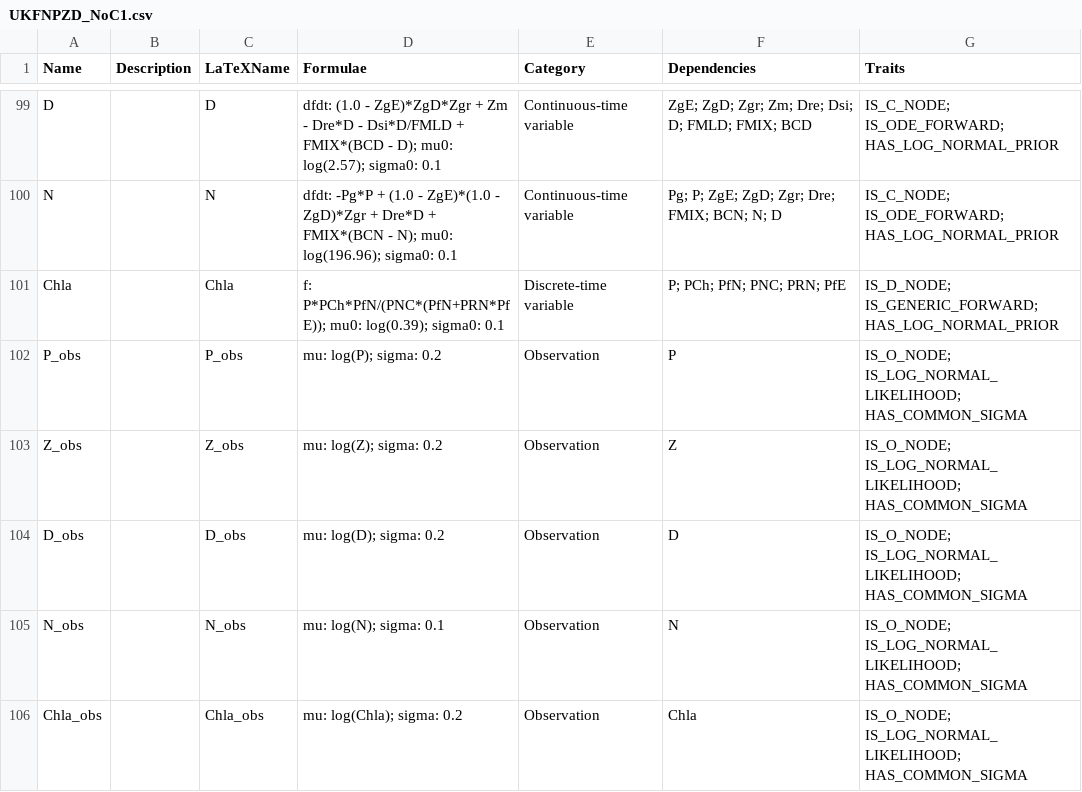
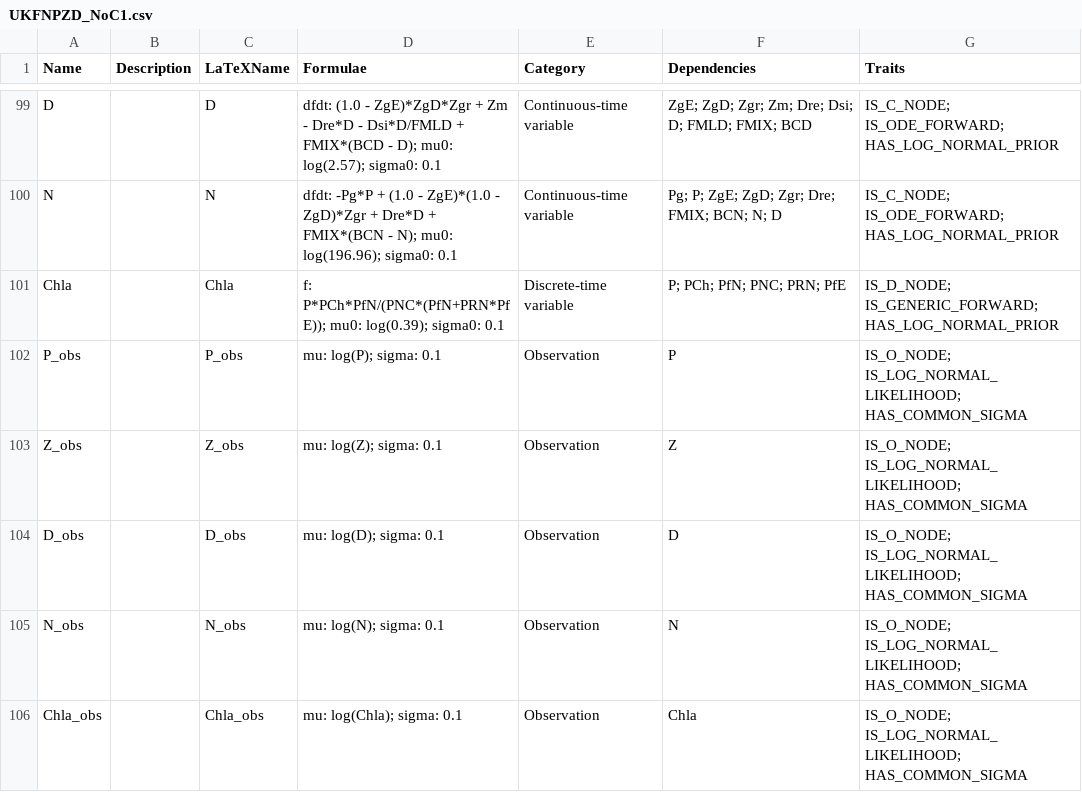
Before and after one commit to lawmurray/NPZD, a CSV file: spec/UKFNPZD_NoC1.csv, drawn as a sheet; only a part is shown, gaps mark what is left out.

```diff
--- a/spec/UKFNPZD_NoC1.csv
+++ b/spec/UKFNPZD_NoC1.csv
@@ -101,6 +101,6 @@
 "Chla",,"Chla","f: P*PCh*PfN/(PNC*(PfN+PRN*PfE)); mu0: log(0.39); sigma0: 0.1","Discrete-time variable","P; PCh; PfN; PNC; PRN; PfE","IS_D_NODE; IS_GENERIC_FORWARD; HAS_LOG_NORMAL_PRIOR"
-"P_obs",,"P_obs","mu: log(P); sigma: 0.2","Observation","P","IS_O_NODE; IS_LOG_NORMAL_LIKELIHOOD; HAS_COMMON_SIGMA"
-"Z_obs",,"Z_obs","mu: log(Z); sigma: 0.2","Observation","Z","IS_O_NODE; IS_LOG_NORMAL_LIKELIHOOD; HAS_COMMON_SIGMA"
-"D_obs",,"D_obs","mu: log(D); sigma: 0.2","Observation","D","IS_O_NODE; IS_LOG_NORMAL_LIKELIHOOD; HAS_COMMON_SIGMA"
+"P_obs",,"P_obs","mu: log(P); sigma: 0.1","Observation","P","IS_O_NODE; IS_LOG_NORMAL_LIKELIHOOD; HAS_COMMON_SIGMA"
+"Z_obs",,"Z_obs","mu: log(Z); sigma: 0.1","Observation","Z","IS_O_NODE; IS_LOG_NORMAL_LIKELIHOOD; HAS_COMMON_SIGMA"
+"D_obs",,"D_obs","mu: log(D); sigma: 0.1","Observation","D","IS_O_NODE; IS_LOG_NORMAL_LIKELIHOOD; HAS_COMMON_SIGMA"
 "N_obs",,"N_obs","mu: log(N); sigma: 0.1","Observation","N","IS_O_NODE; IS_LOG_NORMAL_LIKELIHOOD; HAS_COMMON_SIGMA"
-"Chla_obs",,"Chla_obs","mu: log(Chla); sigma: 0.2","Observation","Chla","IS_O_NODE; IS_LOG_NORMAL_LIKELIHOOD; HAS_COMMON_SIGMA"
+"Chla_obs",,"Chla_obs","mu: log(Chla); sigma: 0.1","Observation","Chla","IS_O_NODE; IS_LOG_NORMAL_LIKELIHOOD; HAS_COMMON_SIGMA"
```
Also changed, not shown: 22 other files.
